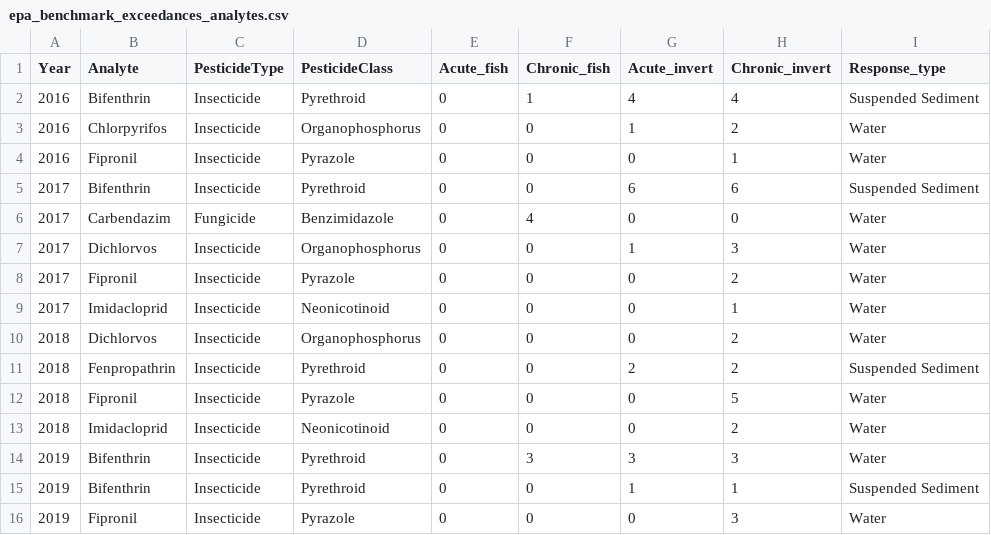
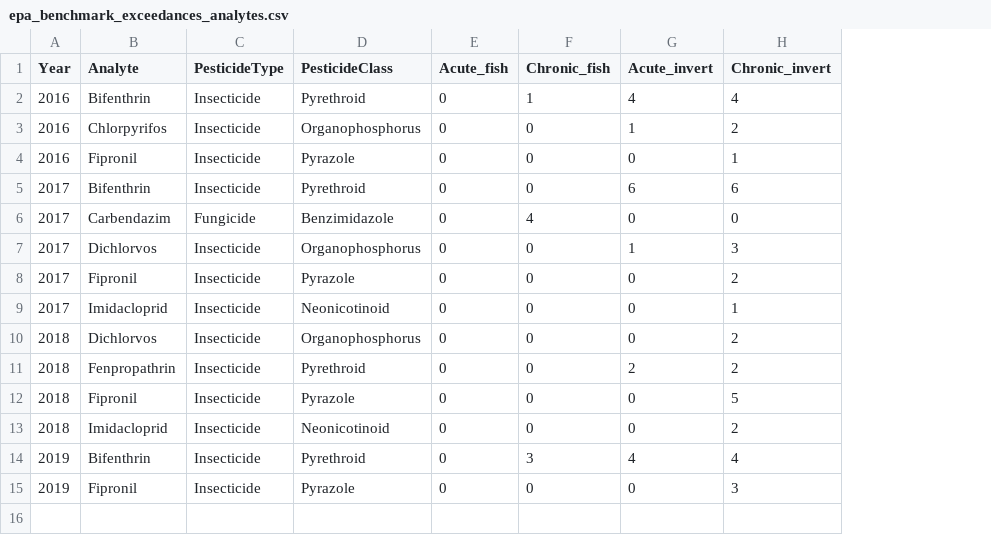
Before and after one commit to InteragencyEcologicalProgram/ND-FASTR, a CSV file: Water_Quality/Output_Report/epa_benchmark_exceedances_analytes.csv, drawn as a sheet; the diff names each change by its address in the sheet, - before the commit and + after, or states it on an @@ line.

```diff
--- a/Water_Quality/Output_Report/epa_benchmark_exceedances_analytes.csv
+++ b/Water_Quality/Output_Report/epa_benchmark_exceedances_analytes.csv
-column I (Response_type), rows 2-14: Suspended Sediment | Water | Water | Suspended Sediment | Water | Water | Water | Water | Water | Suspended Sediment | Water | Water | Water; row 16: Water
-G14 (Acute_invert): 3
+G14 (Acute_invert): 4
-H14 (Chronic_invert): 3
+H14 (Chronic_invert): 4
-row 15: 2019 | Bifenthrin | Insecticide | Pyrethroid | 0 | 0 | 1 | 1 | Suspended Sediment
```
Also changed, not shown: Water_Quality/Contaminants/Analyses/epa_benchmark_exceedances_flowperiod.csv, 3 other files.
